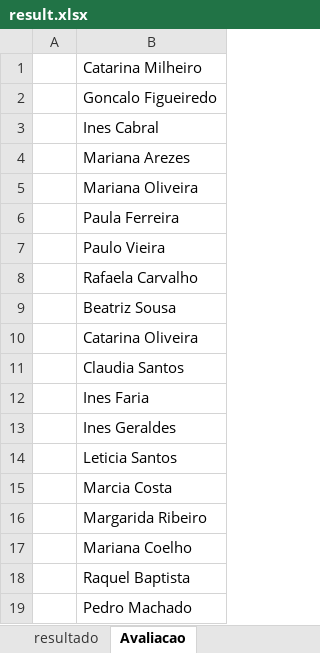
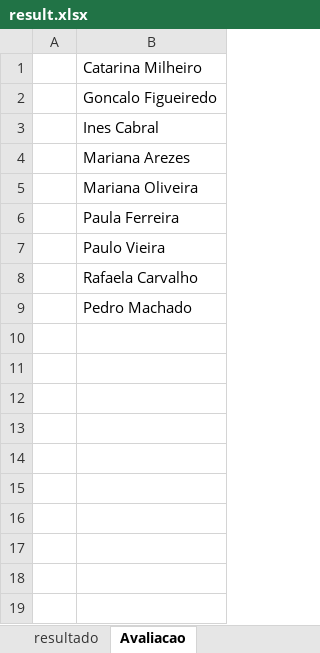
Before and after one commit to 03claudia/OE3-RHescue, an Excel workbook: output/result.xlsx, sheet Avaliacao, drawn as a sheet; values as stored, in another font and other column widths than the file's, no borders; the diff names each change by its address in the sheet, - before the commit and + after, or states it on an @@ line.

```diff
--- a/output/result.xlsx (sheet Avaliacao)
+++ b/output/result.xlsx (sheet Avaliacao)
-row 9:  | Beatriz Sousa
-row 10:  | Catarina Oliveira
-row 11:  | Claudia Santos
-row 12:  | Ines Faria
-row 13:  | Ines Geraldes
-row 14:  | Leticia Santos
-row 15:  | Marcia Costa
-row 16:  | Margarida Ribeiro
-row 17:  | Mariana Coelho
-row 18:  | Raquel Baptista
```
Also changed, not shown: sheet resultado, other sheet tabs, 5 other files.
